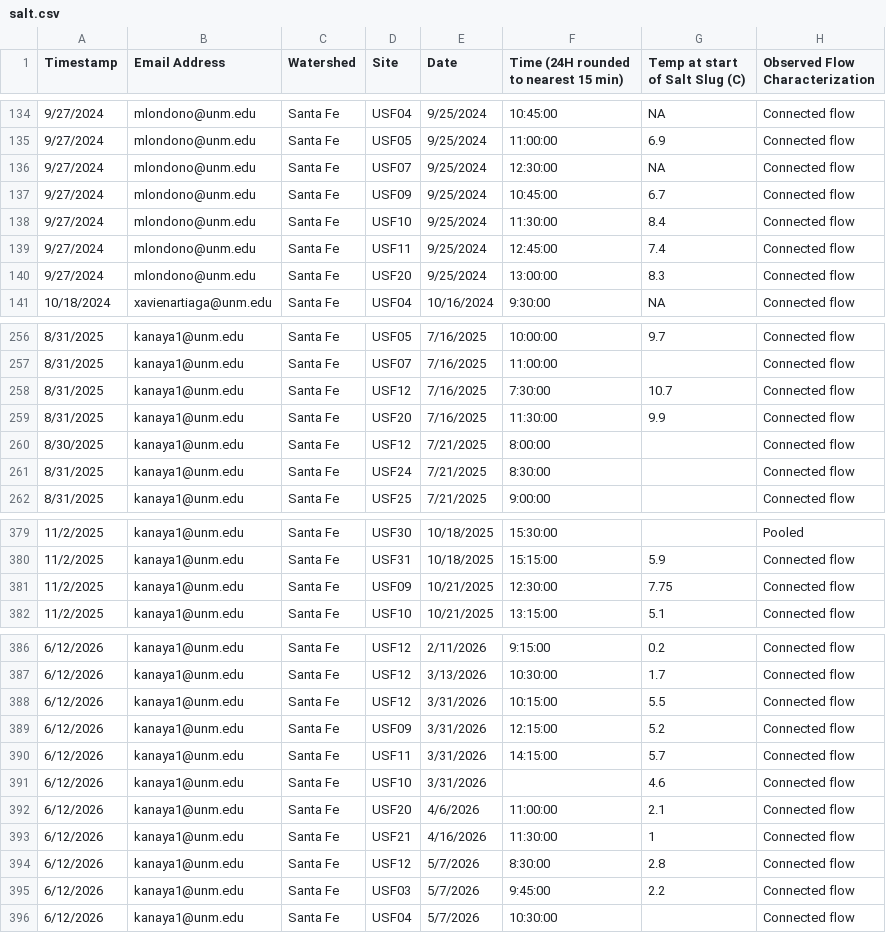
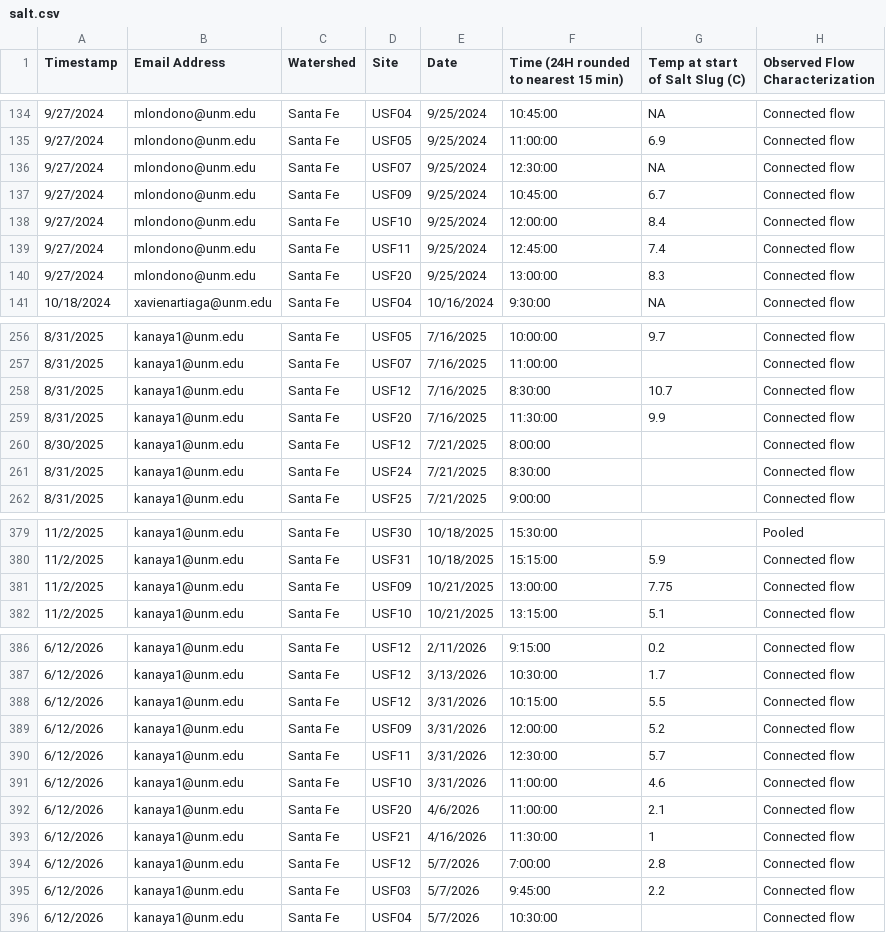
Before and after one commit to FOR-NM/rg2_discharge, a CSV file: field_data/salt.csv, drawn as a sheet; only a part is shown, gaps mark what is left out; the diff covers the shown part only; the diff names each change by its address in the sheet, - before the commit and + after, or states it on an @@ line.

```diff
--- a/field_data/salt.csv
+++ b/field_data/salt.csv
-F138: 11:30:00
+F138: 12:00:00
-F258: 7:30:00
+F258: 8:30:00
-F381: 12:30:00
+F381: 13:00:00
-F389: 12:15:00
+F389: 12:00:00
-F390: 14:15:00
+F390: 12:30:00
-F391: (empty)
+F391: 11:00:00
-F394: 8:30:00
+F394: 7:00:00
```
Also changed, not shown: 16 added rows and 70 edited cells elsewhere in this file, 3 other files.
